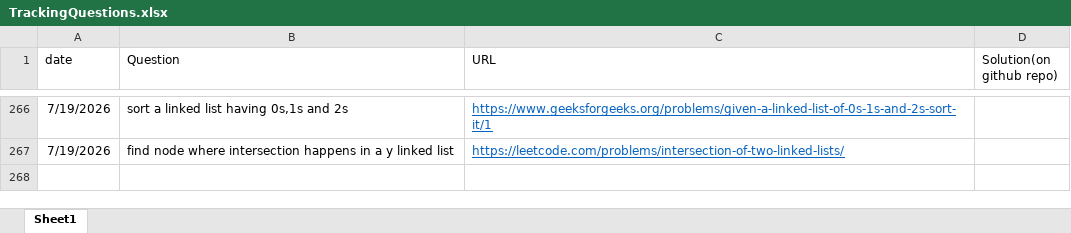
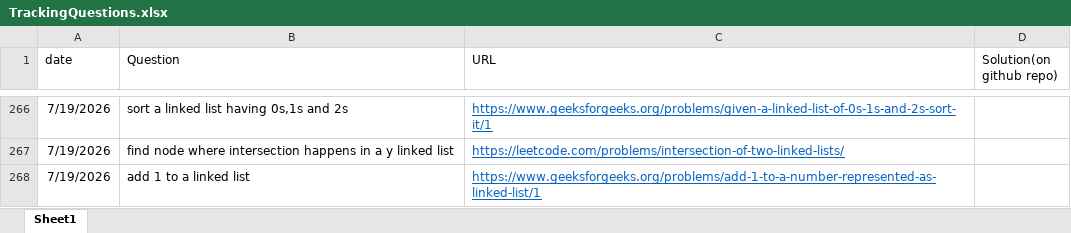
Before and after one commit to gouravsoni9999/DailyCPQuestionsPractise, an Excel workbook: TrackingQuestions.xlsx, sheet Sheet1, drawn as a sheet; only a part is shown, gaps mark what is left out; values as stored, in another font and other column widths than the file's, no borders; the diff names each change by its address in the sheet, - before the commit and + after, or states it on an @@ line.

Commit message:
Problem: add 1 to no represeted as linked list

```diff
--- a/TrackingQuestions.xlsx (sheet Sheet1)
+++ b/TrackingQuestions.xlsx (sheet Sheet1)
+row 268: 7/19/2026 | add 1 to a linked list | https://www.geeksforgeeks.org/problems/add-1-to-a-number-represented-as-linked-list/1
```
Also changed, not shown: 1 other file.
